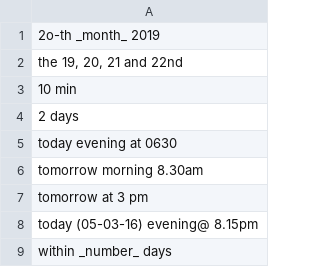
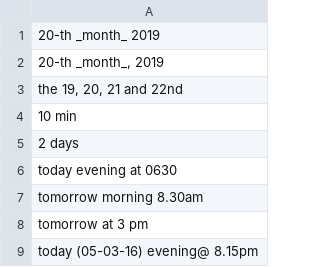
Before and after one commit to shinew13/sms_indicators_en, a CSV file: date_time_indicator.csv, drawn as a sheet; only a part is shown; the shorter side is filled out with more unchanged rows.

Commit message:
Update date_time_indicator.csv

```diff
--- a/date_time_indicator.csv
+++ b/date_time_indicator.csv
@@ -1,2 +1,3 @@
-2o-th _month_ 2019
+20-th _month_ 2019
+"20-th _month_, 2019"
 "the 19, 20, 21 and 22nd"
```
